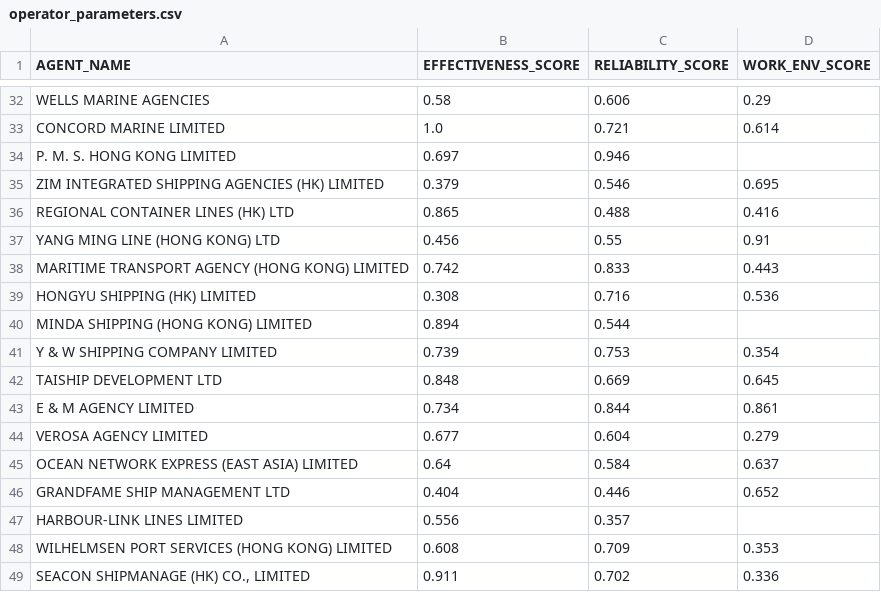
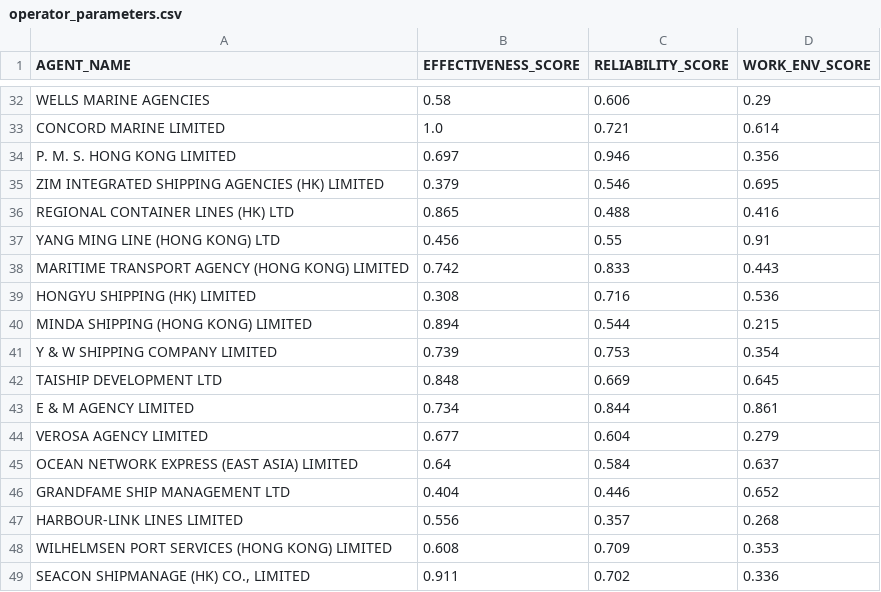
Before and after one commit to aleksandrazec/Digital-Twin-of-berth-planning-process, a CSV file: data processing/operator_parameters.csv, drawn as a sheet; only a part is shown, gaps mark what is left out.

Commit message:
company values fixed again

```diff
--- a/data processing/operator_parameters.csv
+++ b/data processing/operator_parameters.csv
@@ -33,3 +33,3 @@ WELLS MARINE AGENCIES,0.58,0.606,0.29
 CONCORD MARINE LIMITED,1.0,0.721,0.614
-P. M. S. HONG KONG LIMITED,0.697,0.946,
+P. M. S. HONG KONG LIMITED,0.697,0.946,0.356
 ZIM INTEGRATED SHIPPING AGENCIES (HK) LIMITED,0.379,0.546,0.695
@@ -39,3 +39,3 @@ MARITIME TRANSPORT AGENCY (HONG KONG) LIMITED,0.742,0.833,0.443
 HONGYU SHIPPING (HK) LIMITED,0.308,0.716,0.536
-MINDA SHIPPING (HONG KONG) LIMITED,0.894,0.544,
+MINDA SHIPPING (HONG KONG) LIMITED,0.894,0.544,0.215
 Y & W SHIPPING COMPANY LIMITED,0.739,0.753,0.354
@@ -46,3 +46,3 @@ OCEAN NETWORK EXPRESS (EAST ASIA) LIMITED,0.64,0.584,0.637
 GRANDFAME SHIP MANAGEMENT LTD,0.404,0.446,0.652
-HARBOUR-LINK LINES LIMITED ,0.556,0.357,
+HARBOUR-LINK LINES LIMITED ,0.556,0.357,0.268
 WILHELMSEN PORT SERVICES (HONG KONG) LIMITED,0.608,0.709,0.353
```
Also changed, not shown: data processing/actual_times.csv, data processing/augmented_berth_assignments.csv, 4 other files.
